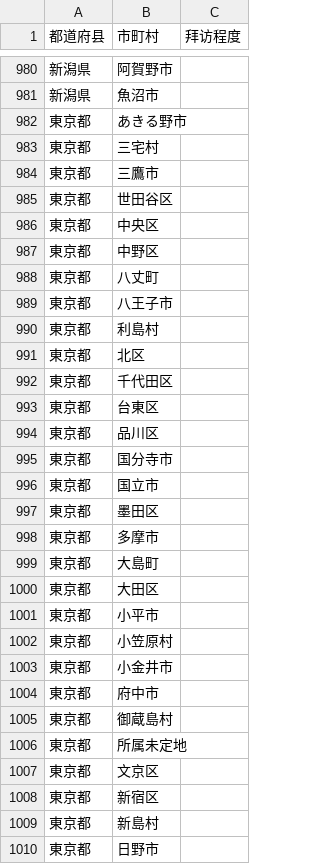
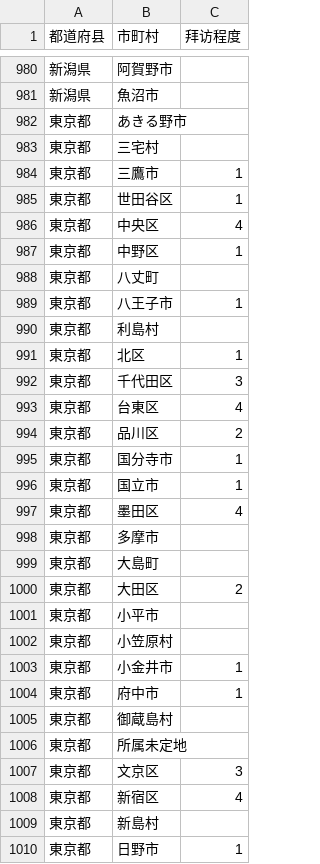
Before and after one commit to xubing0602/jp_explorer, a CSV file: data/visits.csv, drawn as a sheet; only a part is shown, gaps mark what is left out; the diff covers the shown part only.

```diff
--- a/data/visits.csv
+++ b/data/visits.csv
@@ -983,28 +983,28 @@
 東京都,三宅村,
-東京都,三鷹市,
-東京都,世田谷区,
-東京都,中央区,
-東京都,中野区,
+東京都,三鷹市,1
+東京都,世田谷区,1
+東京都,中央区,4
+東京都,中野区,1
 東京都,八丈町,
-東京都,八王子市,
+東京都,八王子市,1
 東京都,利島村,
-東京都,北区,
-東京都,千代田区,
-東京都,台東区,
-東京都,品川区,
-東京都,国分寺市,
-東京都,国立市,
-東京都,墨田区,
+東京都,北区,1
+東京都,千代田区,3
+東京都,台東区,4
+東京都,品川区,2
+東京都,国分寺市,1
+東京都,国立市,1
+東京都,墨田区,4
 東京都,多摩市,
 東京都,大島町,
-東京都,大田区,
+東京都,大田区,2
 東京都,小平市,
 東京都,小笠原村,
-東京都,小金井市,
-東京都,府中市,
+東京都,小金井市,1
+東京都,府中市,1
 東京都,御蔵島村,
 東京都,所属未定地,
-東京都,文京区,
-東京都,新宿区,
+東京都,文京区,3
+東京都,新宿区,4
 東京都,新島村,
-東京都,日野市,
+東京都,日野市,1
```
Also changed, not shown: 96 edited cells elsewhere in this file, 4 other files.
